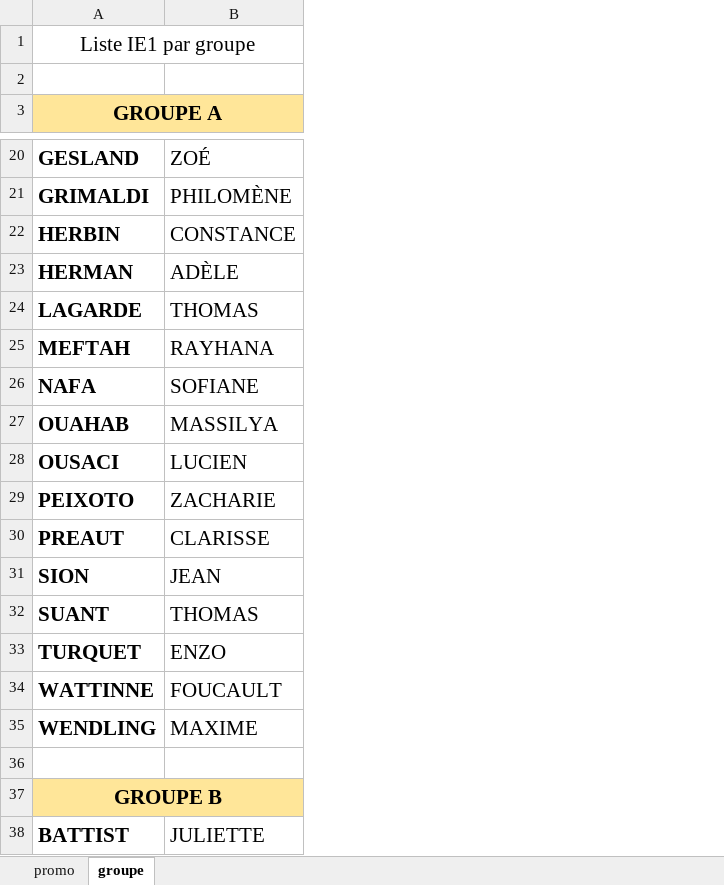
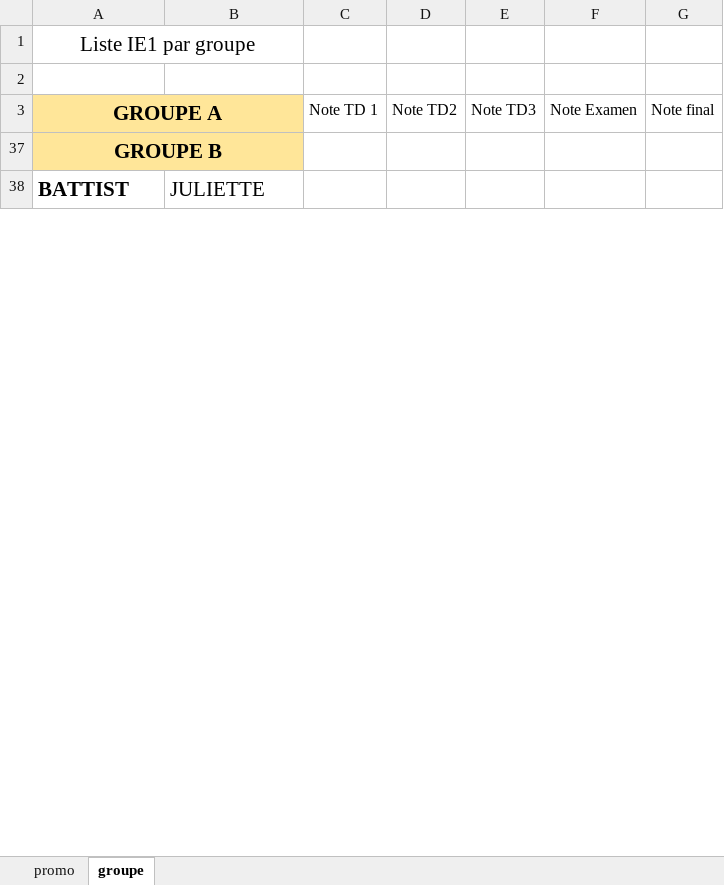
Before and after one commit to MValdezQ/Macro-1-EC, an Excel workbook: 2024/Liste IE1 - promo et groupe A et B.xlsx, sheet groupe, drawn as a sheet; only a part is shown, gaps mark what is left out; values as stored, in another font and other column widths than the file's, no borders; removed rows and columns are numbered as before the commit, all else as after; the diff covers the shown part only; the diff names each change by its address in the sheet, - before the commit and + after, or states it on an @@ line.

```diff
--- a/2024/Liste IE1 - promo et groupe A et B.xlsx (sheet groupe)
+++ b/2024/Liste IE1 - promo et groupe A et B.xlsx (sheet groupe)
+column C (Note TD 1), empty
+column D (Note TD2), empty
+column E (Note TD3), empty
+column F (Note Examen), empty
+column G (Note final), empty
@@ row 20 hidden: GESLAND | ZOÉ @@
@@ row 21 hidden: GRIMALDI | PHILOMÈNE @@
@@ row 22 hidden: HERBIN | CONSTANCE @@
@@ row 23 hidden: HERMAN | ADÈLE @@
@@ row 24 hidden: LAGARDE | THOMAS @@
@@ row 25 hidden: MEFTAH | RAYHANA @@
@@ row 26 hidden: NAFA | SOFIANE @@
@@ row 27 hidden: OUAHAB | MASSILYA @@
@@ row 28 hidden: OUSACI | LUCIEN @@
@@ row 29 hidden: PEIXOTO | ZACHARIE @@
@@ row 30 hidden: PREAUT | CLARISSE @@
@@ row 31 hidden: SION | JEAN @@
@@ row 32 hidden: SUANT | THOMAS @@
@@ row 33 hidden: TURQUET | ENZO @@
@@ row 34 hidden: WATTINNE | FOUCAULT @@
@@ row 35 hidden: WENDLING | MAXIME @@
-row 36: (empty)
```
Also changed, not shown: 7 removed rows and 9 hidden or unhidden rows elsewhere in this sheet, hidden cells, 2 other files.
